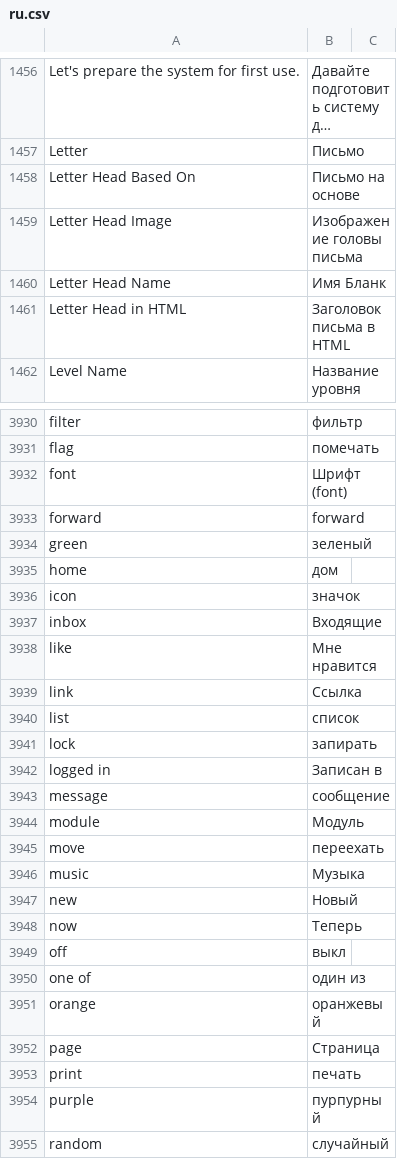
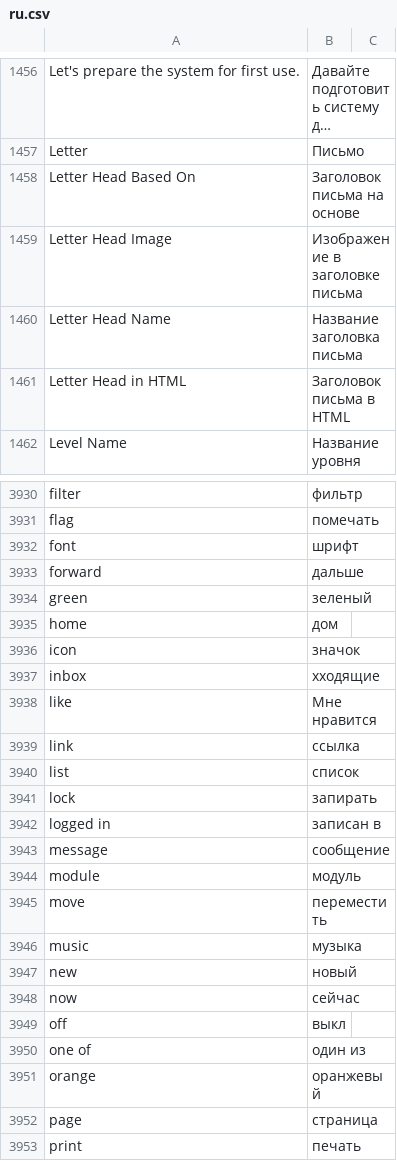
Before and after one commit to meichthys/frappe, a CSV file: frappe/translations/ru.csv, drawn as a sheet; only a part is shown, gaps mark what is left out; the shorter side is filled out with more unchanged rows; long unchanged cells end in …; the diff covers the shown part only; the diff names each change by its address in the sheet, - before the commit and + after, or states it on an @@ line.

Commit message:
Update ru.csv

```diff
--- a/frappe/translations/ru.csv
+++ b/frappe/translations/ru.csv
-B1458: Письмо на основе
+B1458: Заголовок письма на основе
-B1459: Изображение головы письма
+B1459: Изображение в заголовке письма
-B1460: Имя Бланк
+B1460: Название заголовка письма
-B3932: Шрифт (font)
+B3932: шрифт
-B3933: forward
+B3933: дальше
-B3937: Входящие
+B3937: хходящие
-B3939: Ссылка
+B3939: ссылка
-B3942: Записан в
+B3942: записан в
-B3944: Модуль
+B3944: модуль
-B3945: переехать
+B3945: переместить
-B3946: Музыка
+B3946: музыка
-B3947: Новый
+B3947: новый
-B3948: Теперь
+B3948: сейчас
-B3952: Страница
+B3952: страница
```
Also changed, not shown: 79 edited cells elsewhere in this file.
